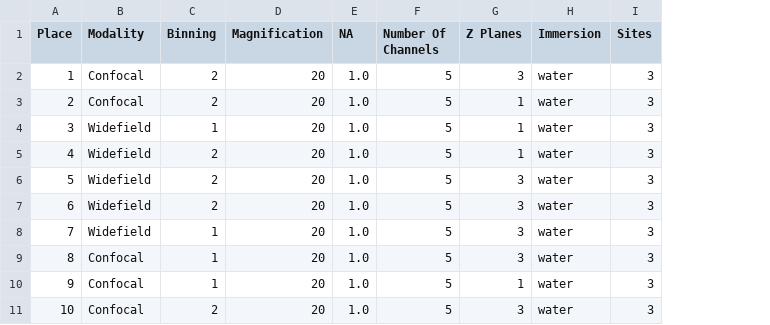
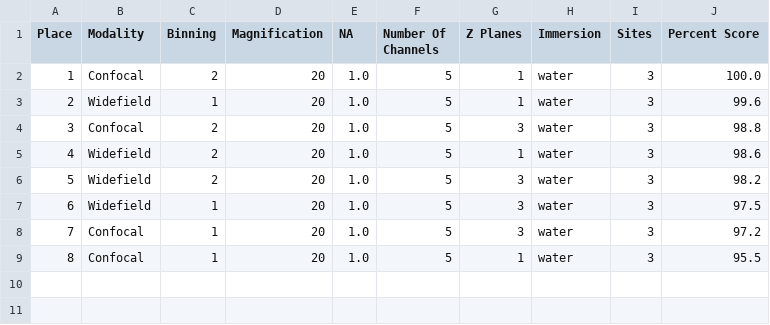
Before and after one commit to jump-cellpainting/jump-scope-analysis, a CSV file: notebooks/figures/leaderboard_tables/(5)-pe_leaderboard.csv, drawn as a sheet; removed rows and columns are numbered as before the commit, all else as after; the diff names each change by its address in the sheet, - before the commit and + after, or states it on an @@ line.

```diff
--- a/notebooks/figures/leaderboard_tables/(5)-pe_leaderboard.csv
+++ b/notebooks/figures/leaderboard_tables/(5)-pe_leaderboard.csv
+column J (Percent Score), rows 2-3: 100.0 | 99.6; rows 5-9: 98.6 | 98.2 | 97.5 | 97.2 | 95.5
@@ column A (Place) renumbered between rows 2 and 9 @@
@@ row 2 moved to row 4: 3 @@
-row 6: 5 | Widefield | 2 | 20 | 1.0 | 5 | 3 | water | 3
-row 11: 10 | Confocal | 2 | 20 | 1.0 | 5 | 3 | water | 3
```
Also changed, not shown: notebooks/figures/leaderboard_tables/(1)-moldev_leaderboard.csv, notebooks/figures/leaderboard_tables/(2)-yokogawa_us_leaderboard.csv, 12 other files.
